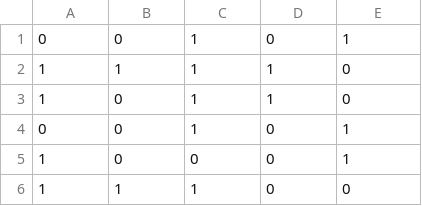
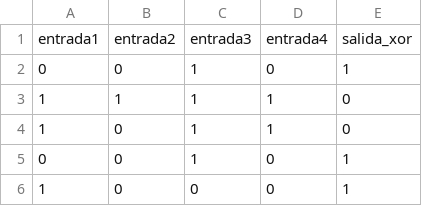
Before and after one commit to fideoman/DeepLearningBasics, a CSV file: Perceptron/xor.csv, drawn as a sheet; only a part is shown; the shorter side is filled out with more unchanged rows; the diff names each change by its address in the sheet, - before the commit and + after, or states it on an @@ line.

```diff
--- a/Perceptron/xor.csv
+++ b/Perceptron/xor.csv
+row 1: entrada1 | entrada2 | entrada3 | entrada4 | salida_xor
```
Also changed, not shown: Perceptron/and.csv, Perceptron/letras.csv, 6 other files.
